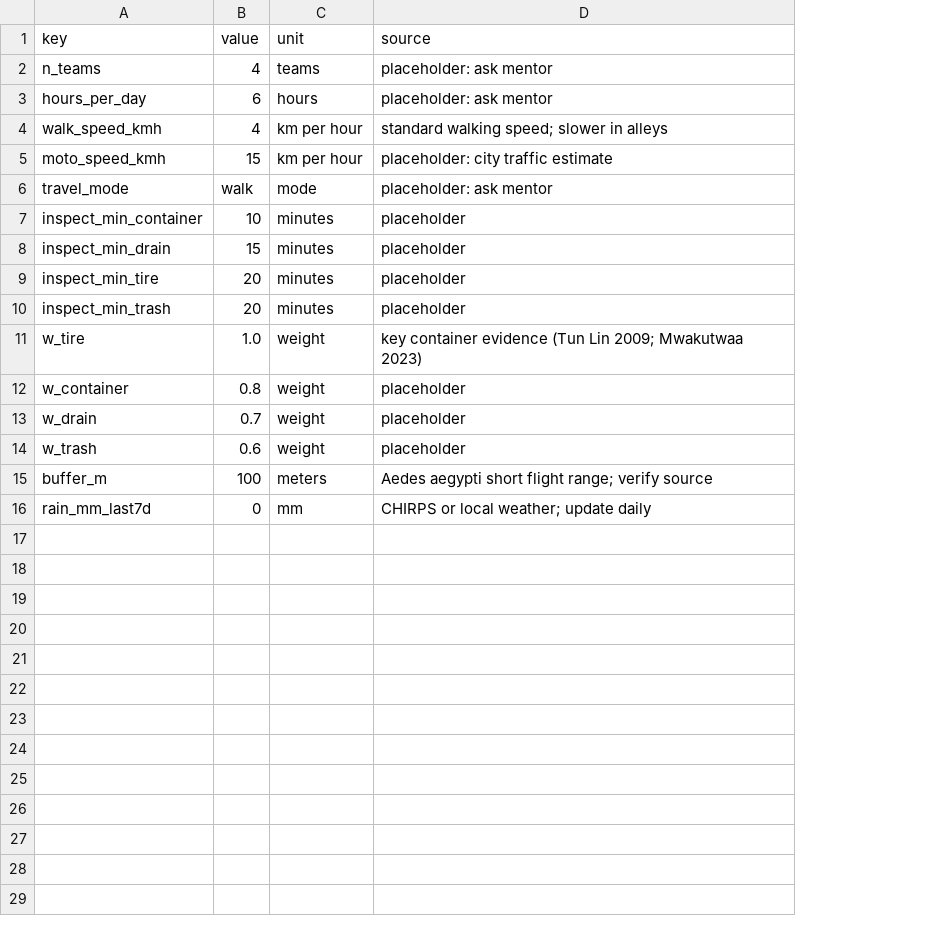
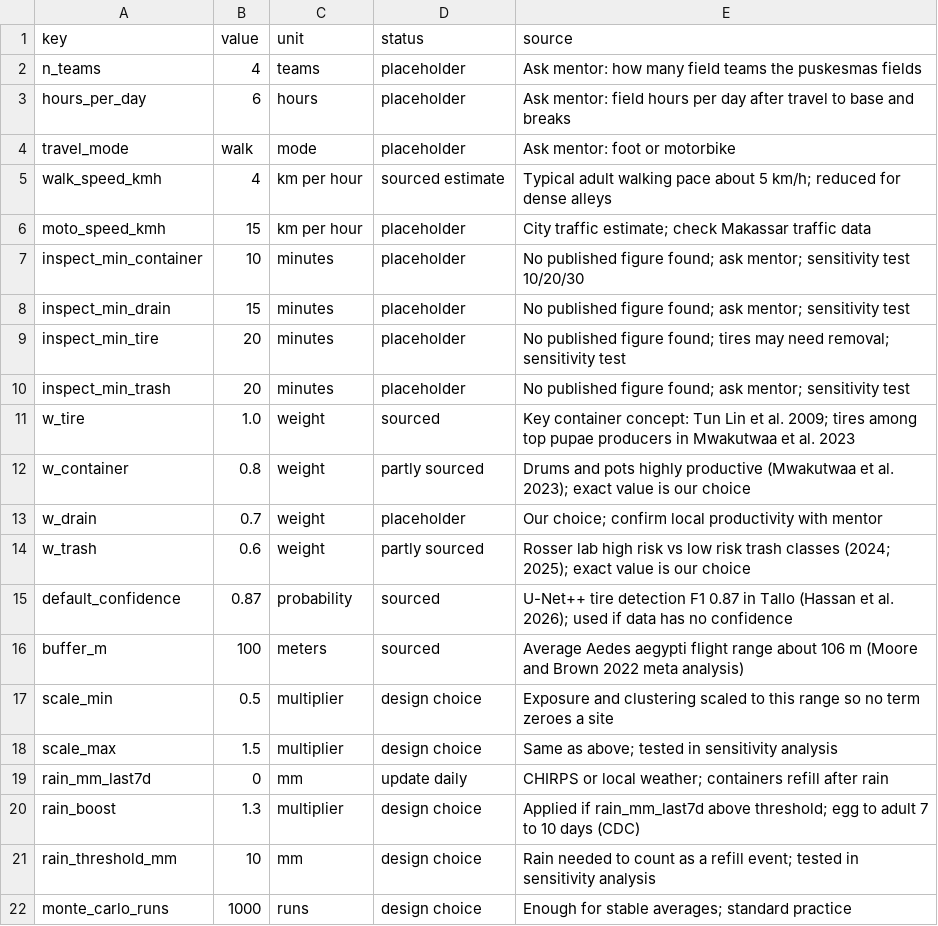
Before and after one commit to anapalaciosrm/dengai, a CSV file: config/assumptions.csv, drawn as a sheet; removed rows and columns are numbered as before the commit, all else as after; the diff names each change by its address in the sheet, - before the commit and + after, or states it on an @@ line.

```diff
--- a/config/assumptions.csv
+++ b/config/assumptions.csv
+column D (status), rows 2-3: placeholder | placeholder; rows 5-14: sourced estimate | placeholder | placeholder | placeholder | placeholder | placeholder | sourced | partly sourced | placeholder | partly sourced; row 16: sourced; row 19: update daily
-E2 (source): placeholder: ask mentor
+E2 (source): Ask mentor: how many field teams the puskesmas fields
-E3 (source): placeholder: ask mentor
+E3 (source): Ask mentor: field hours per day after travel to base and breaks
+row 4: travel_mode | walk | mode | placeholder | Ask mentor: foot or motorbike
-E5 (source): standard walking speed; slower in alleys
+E5 (source): Typical adult walking pace about 5 km/h; reduced for dense alleys
-E6 (source): placeholder: city traffic estimate
+E6 (source): City traffic estimate; check Makassar traffic data
-row 6: travel_mode | walk | mode | placeholder: ask mentor
-E7 (source): placeholder
+E7 (source): No published figure found; ask mentor; sensitivity test 10/20/30
-E8 (source): placeholder
+E8 (source): No published figure found; ask mentor; sensitivity test
-E9 (source): placeholder
+E9 (source): No published figure found; tires may need removal; sensitivity test
-E10 (source): placeholder
+E10 (source): No published figure found; ask mentor; sensitivity test
-E11 (source): key container evidence (Tun Lin 2009; Mwakutwaa 2023)
+E11 (source): Key container concept: Tun Lin et al. 2009; tires among top pupae producers in Mwakutwaa et al. 2023
-E12 (source): placeholder
+E12 (source): Drums and pots highly productive (Mwakutwaa et al. 2023); exact value is our choice
-E13 (source): placeholder
+E13 (source): Our choice; confirm local productivity with mentor
-E14 (source): placeholder
+E14 (source): Rosser lab high risk vs low risk trash classes (2024; 2025); exact value is our choice
+row 15: default_confidence | 0.87 | probability | sourced | U-Net++ tire detection F1 0.87 in Tallo (Hassan et al. 2026); used if data has no confidence
-E16 (source): Aedes aegypti short flight range; verify source
+E16 (source): Average Aedes aegypti flight range about 106 m (Moore and Brown 2022 meta analysis)
+row 17: scale_min | 0.5 | multiplier | design choice | Exposure and clustering scaled to this range so no term zeroes a site
+row 18: scale_max | 1.5 | multiplier | design choice | Same as above; tested in sensitivity analysis
-E19 (source): CHIRPS or local weather; update daily
+E19 (source): CHIRPS or local weather; containers refill after rain
+row 20: rain_boost | 1.3 | multiplier | design choice | Applied if rain_mm_last7d above threshold; egg to adult 7 to 10 days (CDC)
+row 21: rain_threshold_mm | 10 | mm | design choice | Rain needed to count as a refill event; tested in sensitivity analysis
+row 22: monte_carlo_runs | 1000 | runs | design choice | Enough for stable averages; standard practice
```
Also changed, not shown: 4 other files.
